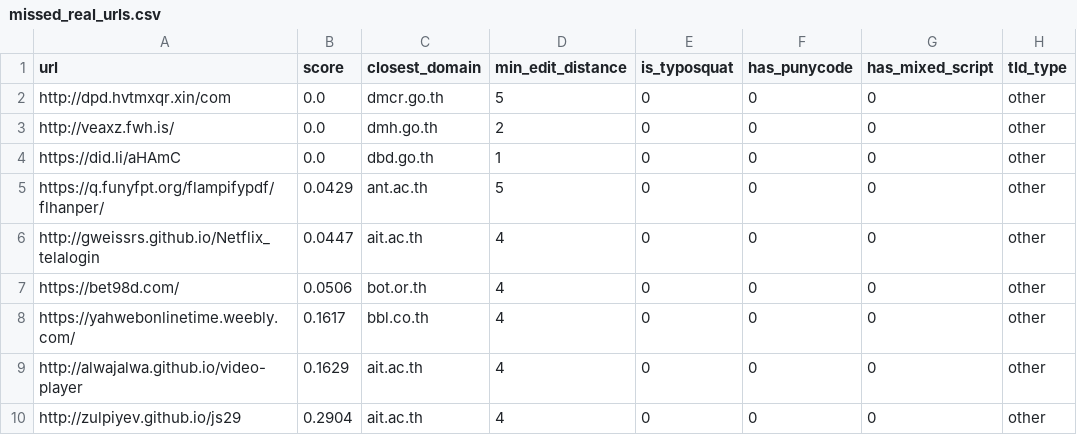
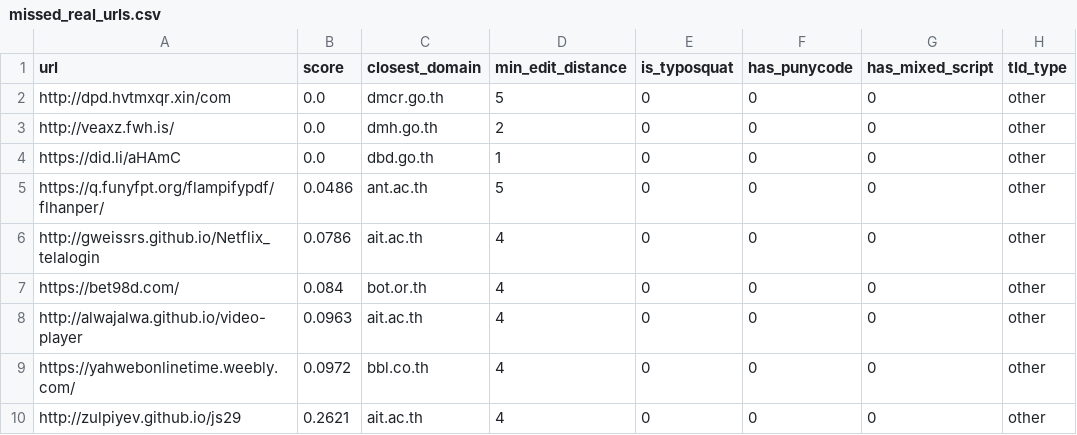
Before and after one commit to REENX8/Security, a CSV file: reports/missed_real_urls.csv, drawn as a sheet.

```diff
--- a/reports/missed_real_urls.csv
+++ b/reports/missed_real_urls.csv
@@ -4,7 +4,7 @@ http://veaxz.fwh.is/,0.0,dmh.go.th,2,0,0,0,other
 https://did.li/aHAmC,0.0,dbd.go.th,1,0,0,0,other
-https://q.funyfpt.org/flampifypdf/flhanper/,0.0429,ant.ac.th,5,0,0,0,other
-http://gweissrs.github.io/Netflix_telalogin,0.0447,ait.ac.th,4,0,0,0,other
-https://bet98d.com/,0.0506,bot.or.th,4,0,0,0,other
-https://yahwebonlinetime.weebly.com/,0.1617,bbl.co.th,4,0,0,0,other
-http://alwajalwa.github.io/video-player,0.1629,ait.ac.th,4,0,0,0,other
-http://zulpiyev.github.io/js29,0.2904,ait.ac.th,4,0,0,0,other
+https://q.funyfpt.org/flampifypdf/flhanper/,0.0486,ant.ac.th,5,0,0,0,other
+http://gweissrs.github.io/Netflix_telalogin,0.0786,ait.ac.th,4,0,0,0,other
+https://bet98d.com/,0.084,bot.or.th,4,0,0,0,other
+http://alwajalwa.github.io/video-player,0.0963,ait.ac.th,4,0,0,0,other
+https://yahwebonlinetime.weebly.com/,0.0972,bbl.co.th,4,0,0,0,other
+http://zulpiyev.github.io/js29,0.2621,ait.ac.th,4,0,0,0,other
```
Also changed, not shown: 17 other files.
